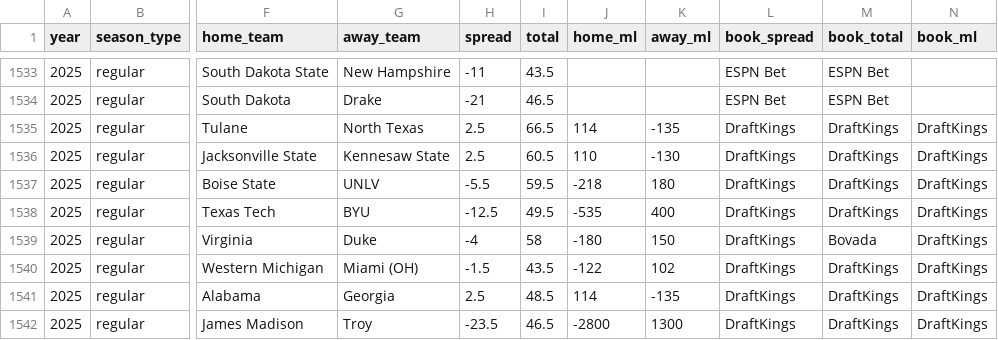
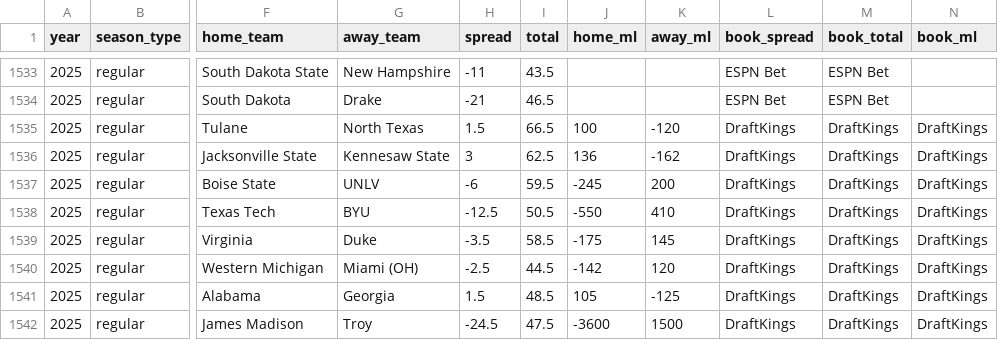
Before and after one commit to Clownworldenjoyer76/cfb_for_mat, a CSV file: market_lines.csv, drawn as a sheet; only a part is shown, gaps mark what is left out; the diff covers the shown part only; the diff names each change by its address in the sheet, - before the commit and + after, or states it on an @@ line.

```diff
--- a/market_lines.csv
+++ b/market_lines.csv
-H1535 (spread): 2.5
+H1535 (spread): 1.5
-J1535 (home_ml): 114
+J1535 (home_ml): 100
-K1535 (away_ml): -135
+K1535 (away_ml): -120
-H1536 (spread): 2.5
+H1536 (spread): 3
-I1536 (total): 60.5
+I1536 (total): 62.5
-J1536 (home_ml): 110
+J1536 (home_ml): 136
-K1536 (away_ml): -130
+K1536 (away_ml): -162
-H1537 (spread): -5.5
+H1537 (spread): -6
-J1537 (home_ml): -218
+J1537 (home_ml): -245
-K1537 (away_ml): 180
+K1537 (away_ml): 200
-I1538 (total): 49.5
+I1538 (total): 50.5
-J1538 (home_ml): -535
+J1538 (home_ml): -550
-K1538 (away_ml): 400
+K1538 (away_ml): 410
-H1539 (spread): -4
+H1539 (spread): -3.5
-I1539 (total): 58
+I1539 (total): 58.5
-J1539 (home_ml): -180
+J1539 (home_ml): -175
-K1539 (away_ml): 150
+K1539 (away_ml): 145
-M1539 (book_total): Bovada
+M1539 (book_total): DraftKings
-H1540 (spread): -1.5
+H1540 (spread): -2.5
-I1540 (total): 43.5
+I1540 (total): 44.5
-J1540 (home_ml): -122
+J1540 (home_ml): -142
-K1540 (away_ml): 102
+K1540 (away_ml): 120
-H1541 (spread): 2.5
+H1541 (spread): 1.5
-J1541 (home_ml): 114
+J1541 (home_ml): 105
-K1541 (away_ml): -135
+K1541 (away_ml): -125
-H1542 (spread): -23.5
+H1542 (spread): -24.5
-I1542 (total): 46.5
+I1542 (total): 47.5
-J1542 (home_ml): -2800
+J1542 (home_ml): -3600
-K1542 (away_ml): 1300
+K1542 (away_ml): 1500
```
Also changed, not shown: 7 edited cells elsewhere in this file, 1 other file.
